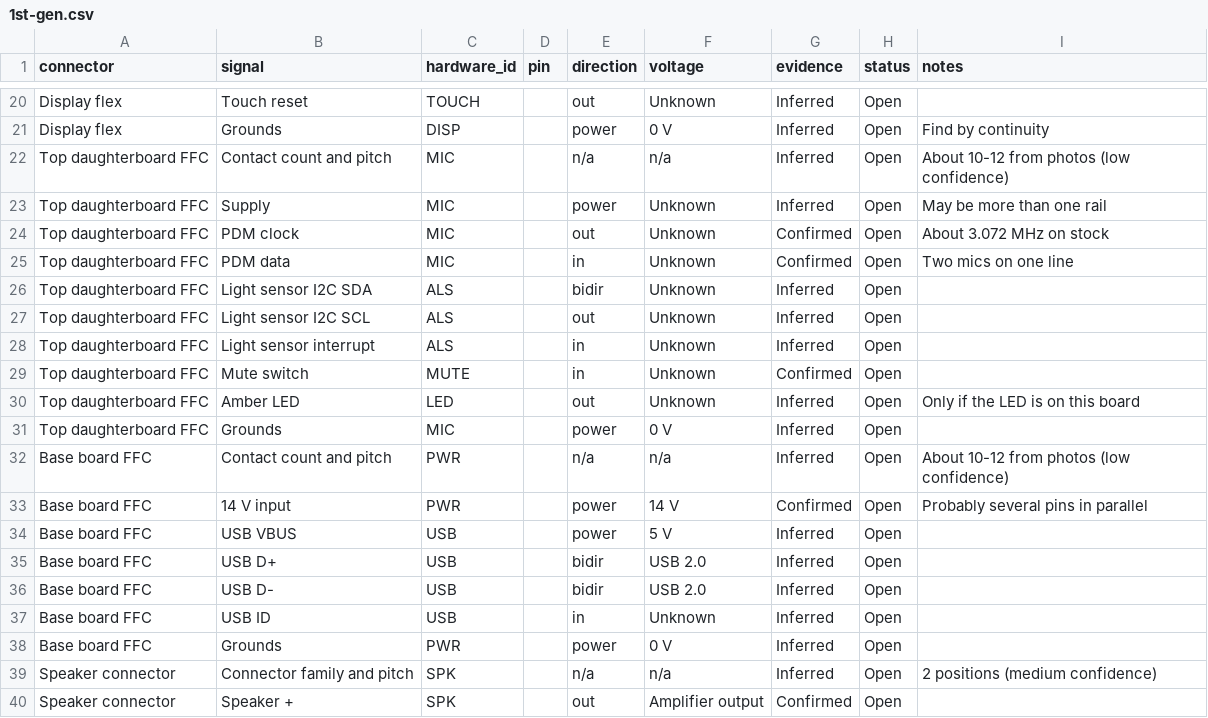
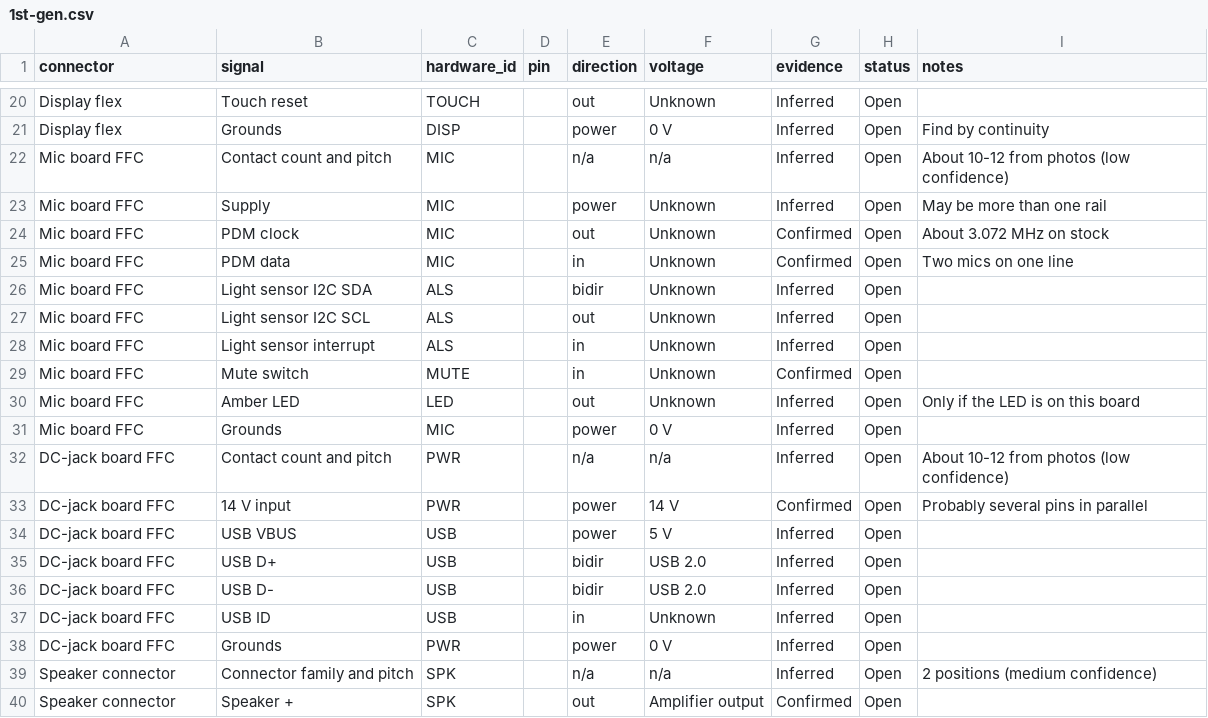
Before and after one commit to chrisuthe/Nest-Hub-Android, a CSV file: tracking/pinouts/1st-gen.csv, drawn as a sheet; only a part is shown, gaps mark what is left out.

```diff
--- a/tracking/pinouts/1st-gen.csv
+++ b/tracking/pinouts/1st-gen.csv
@@ -21,19 +21,19 @@ Display flex,Touch reset,TOUCH,,out,Unknown,Inferred,Open,
 Display flex,Grounds,DISP,,power,0 V,Inferred,Open,Find by continuity
-Top daughterboard FFC,Contact count and pitch,MIC,,n/a,n/a,Inferred,Open,About 10-12 from photos (low confidence)
-Top daughterboard FFC,Supply,MIC,,power,Unknown,Inferred,Open,May be more than one rail
-Top daughterboard FFC,PDM clock,MIC,,out,Unknown,Confirmed,Open,About 3.072 MHz on stock
-Top daughterboard FFC,PDM data,MIC,,in,Unknown,Confirmed,Open,Two mics on one line
-Top daughterboard FFC,Light sensor I2C SDA,ALS,,bidir,Unknown,Inferred,Open,
-Top daughterboard FFC,Light sensor I2C SCL,ALS,,out,Unknown,Inferred,Open,
-Top daughterboard FFC,Light sensor interrupt,ALS,,in,Unknown,Inferred,Open,
-Top daughterboard FFC,Mute switch,MUTE,,in,Unknown,Confirmed,Open,
-Top daughterboard FFC,Amber LED,LED,,out,Unknown,Inferred,Open,Only if the LED is on this board
-Top daughterboard FFC,Grounds,MIC,,power,0 V,Inferred,Open,
-Base board FFC,Contact count and pitch,PWR,,n/a,n/a,Inferred,Open,About 10-12 from photos (low confidence)
-Base board FFC,14 V input,PWR,,power,14 V,Confirmed,Open,Probably several pins in parallel
-Base board FFC,USB VBUS,USB,,power,5 V,Inferred,Open,
-Base board FFC,USB D+,USB,,bidir,USB 2.0,Inferred,Open,
-Base board FFC,USB D-,USB,,bidir,USB 2.0,Inferred,Open,
-Base board FFC,USB ID,USB,,in,Unknown,Inferred,Open,
-Base board FFC,Grounds,PWR,,power,0 V,Inferred,Open,
+Mic board FFC,Contact count and pitch,MIC,,n/a,n/a,Inferred,Open,About 10-12 from photos (low confidence)
+Mic board FFC,Supply,MIC,,power,Unknown,Inferred,Open,May be more than one rail
+Mic board FFC,PDM clock,MIC,,out,Unknown,Confirmed,Open,About 3.072 MHz on stock
+Mic board FFC,PDM data,MIC,,in,Unknown,Confirmed,Open,Two mics on one line
+Mic board FFC,Light sensor I2C SDA,ALS,,bidir,Unknown,Inferred,Open,
+Mic board FFC,Light sensor I2C SCL,ALS,,out,Unknown,Inferred,Open,
+Mic board FFC,Light sensor interrupt,ALS,,in,Unknown,Inferred,Open,
+Mic board FFC,Mute switch,MUTE,,in,Unknown,Confirmed,Open,
+Mic board FFC,Amber LED,LED,,out,Unknown,Inferred,Open,Only if the LED is on this board
+Mic board FFC,Grounds,MIC,,power,0 V,Inferred,Open,
+DC-jack board FFC,Contact count and pitch,PWR,,n/a,n/a,Inferred,Open,About 10-12 from photos (low confidence)
+DC-jack board FFC,14 V input,PWR,,power,14 V,Confirmed,Open,Probably several pins in parallel
+DC-jack board FFC,USB VBUS,USB,,power,5 V,Inferred,Open,
+DC-jack board FFC,USB D+,USB,,bidir,USB 2.0,Inferred,Open,
+DC-jack board FFC,USB D-,USB,,bidir,USB 2.0,Inferred,Open,
+DC-jack board FFC,USB ID,USB,,in,Unknown,Inferred,Open,
+DC-jack board FFC,Grounds,PWR,,power,0 V,Inferred,Open,
 Speaker connector,Connector family and pitch,SPK,,n/a,n/a,Inferred,Open,2 positions (medium confidence)
```
Also changed, not shown: tracking/hardware.csv, tracking/pinouts/2nd-gen.csv, 3 other files.
